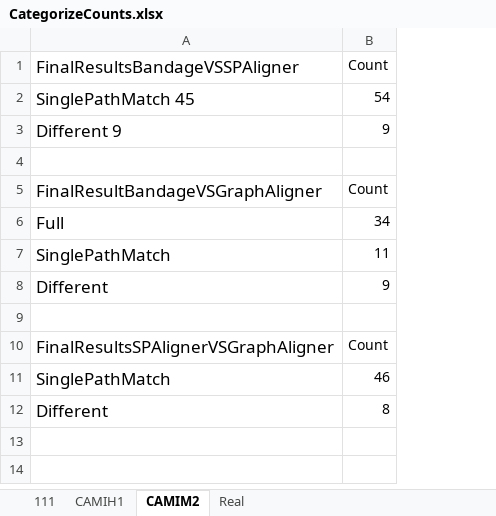
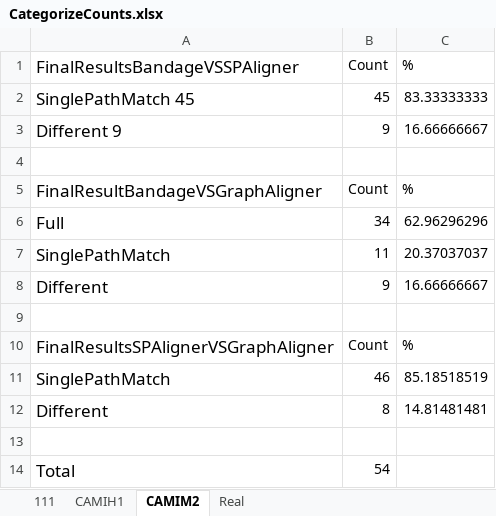
Before and after one commit to Yusreen/Thesis, an Excel workbook: Results and findings/Categories/CategorizeCounts.xlsx, sheet CAMIM2, drawn as a sheet; values as stored, in another font and other column widths than the file's, no borders; the diff names each change by its address in the sheet, - before the commit and + after, or states it on an @@ line.

```diff
--- a/Results and findings/Categories/CategorizeCounts.xlsx (sheet CAMIM2)
+++ b/Results and findings/Categories/CategorizeCounts.xlsx (sheet CAMIM2)
+column C, rows 1-12: % | 83.33333333 | 16.66666667 |  | % | 62.96296296 | 20.37037037 | 16.66666667 |  | % | 85.18518519 | 14.81481481
-B2: 54
+B2: 45
+row 13: (empty)
+row 14: Total | 54
```
Also changed, not shown: sheet CAMIH1, sheet 111, sheet Real, 7 other files.
